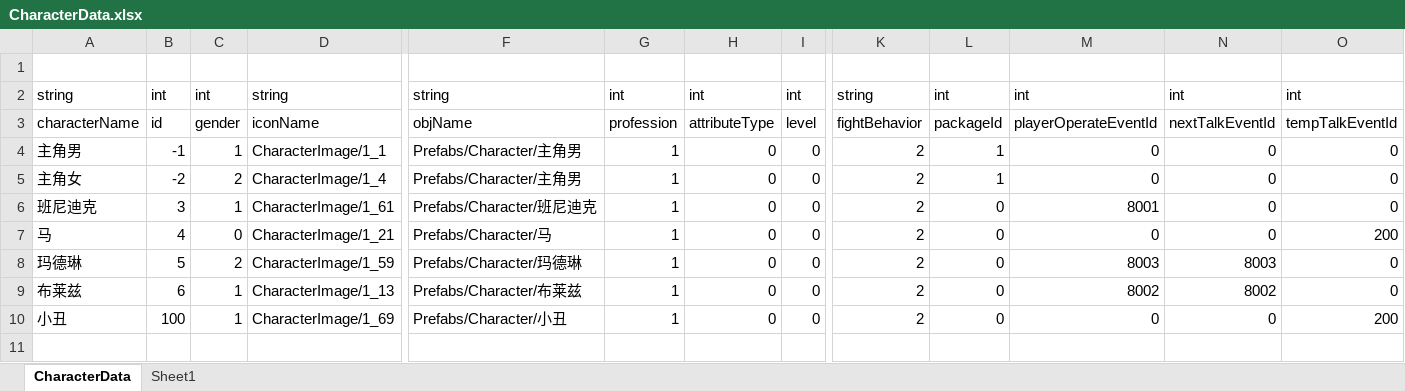
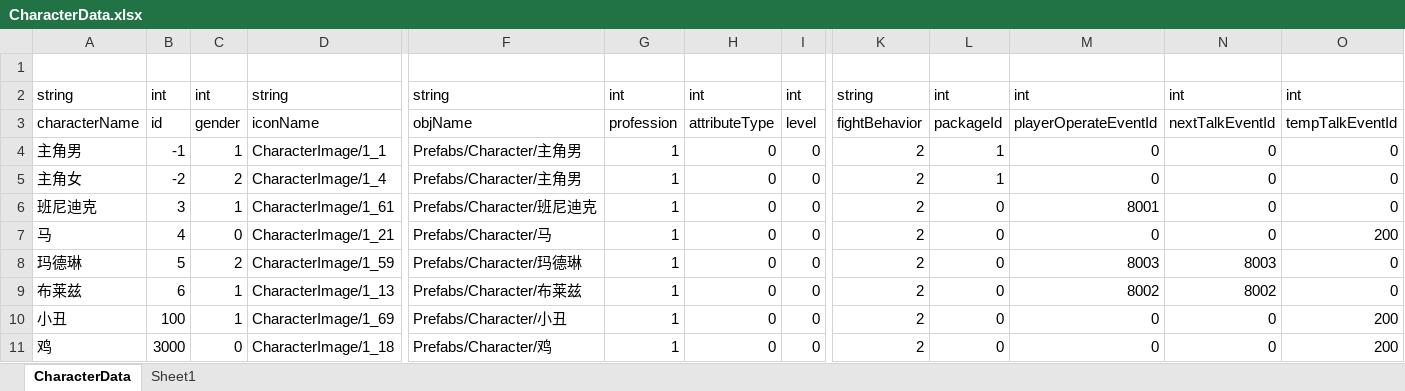
Before and after one commit to shanflyer/Rune-Factory, an Excel workbook: Datas/CharacterData.xlsx, sheet CharacterData, drawn as a sheet; only a part is shown, gaps mark what is left out; values as stored, in another font and other column widths than the file's, no borders; rows hold the shown columns only; the diff names each change by its address in the sheet, - before the commit and + after, or states it on an @@ line.

```diff
--- a/Datas/CharacterData.xlsx (sheet CharacterData)
+++ b/Datas/CharacterData.xlsx (sheet CharacterData)
+row 11: 鸡 | 3000 | 0 | CharacterImage/1_18 | Prefabs/Character/鸡 | 1 | 0 | 0 | 2 | 0 | 0 | 0 | 200
```
Also changed, not shown: Datas/AnimalData.xlsx, Datas/ItemData.xlsx, 14 other files.
